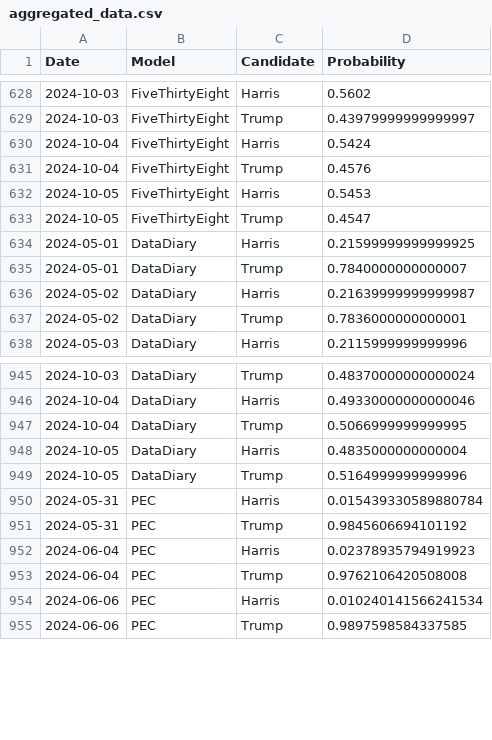
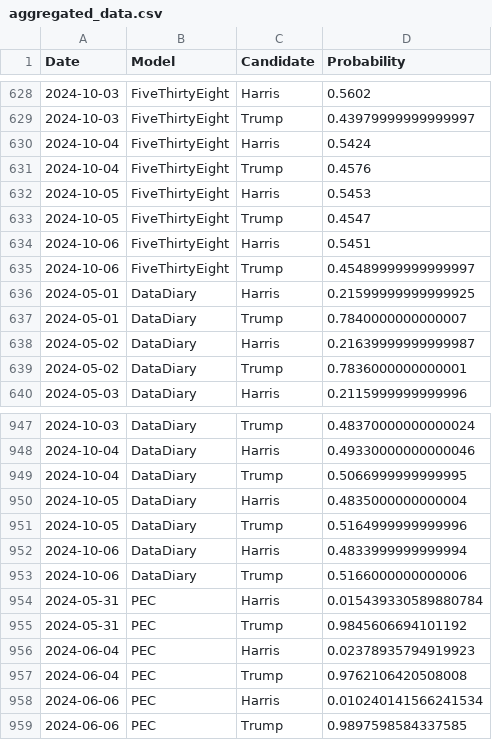
Before and after one commit to PaulMainwood/Election2024, a CSV file: aggregated_data.csv, drawn as a sheet; only a part is shown, gaps mark what is left out.

```diff
--- a/aggregated_data.csv
+++ b/aggregated_data.csv
@@ -633,2 +633,4 @@ Date,Model,Candidate,Probability
 2024-10-05,FiveThirtyEight,Trump,0.4547
+2024-10-06,FiveThirtyEight,Harris,0.5451
+2024-10-06,FiveThirtyEight,Trump,0.45489999999999997
 2024-05-01,DataDiary,Harris,0.21599999999999925
@@ -949,2 +951,4 @@ Date,Model,Candidate,Probability
 2024-10-05,DataDiary,Trump,0.5164999999999996
+2024-10-06,DataDiary,Harris,0.4833999999999994
+2024-10-06,DataDiary,Trump,0.5166000000000006
 2024-05-31,PEC,Harris,0.015439330589880784
```
Also changed, not shown: aggregated_data_wide.csv, harris_wide.csv, 3 other files.
